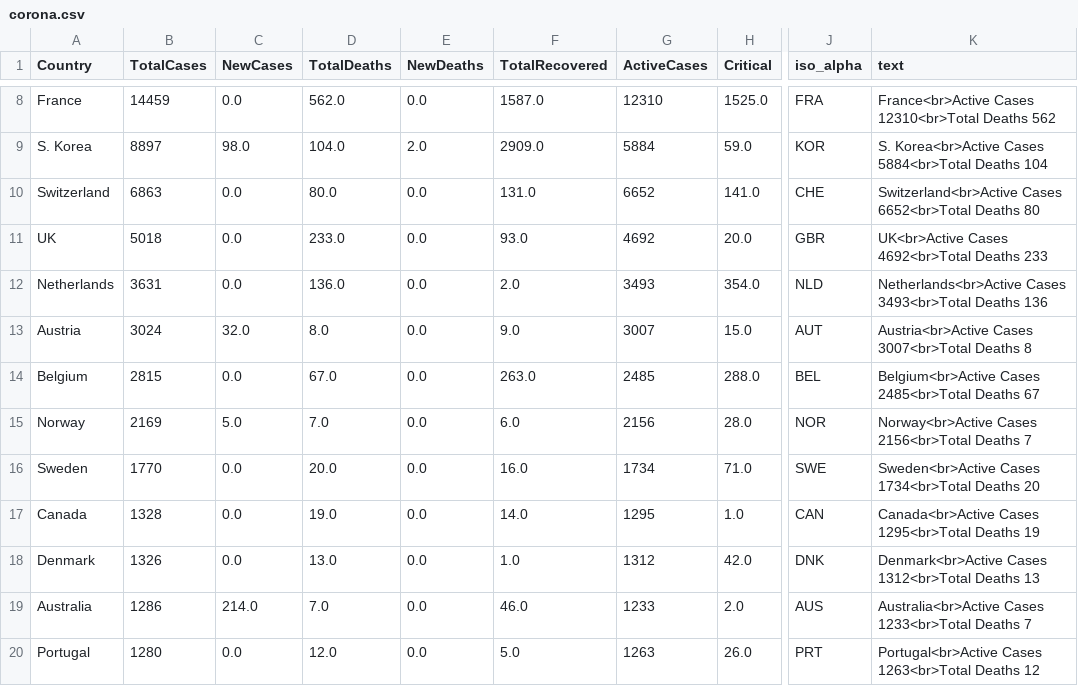
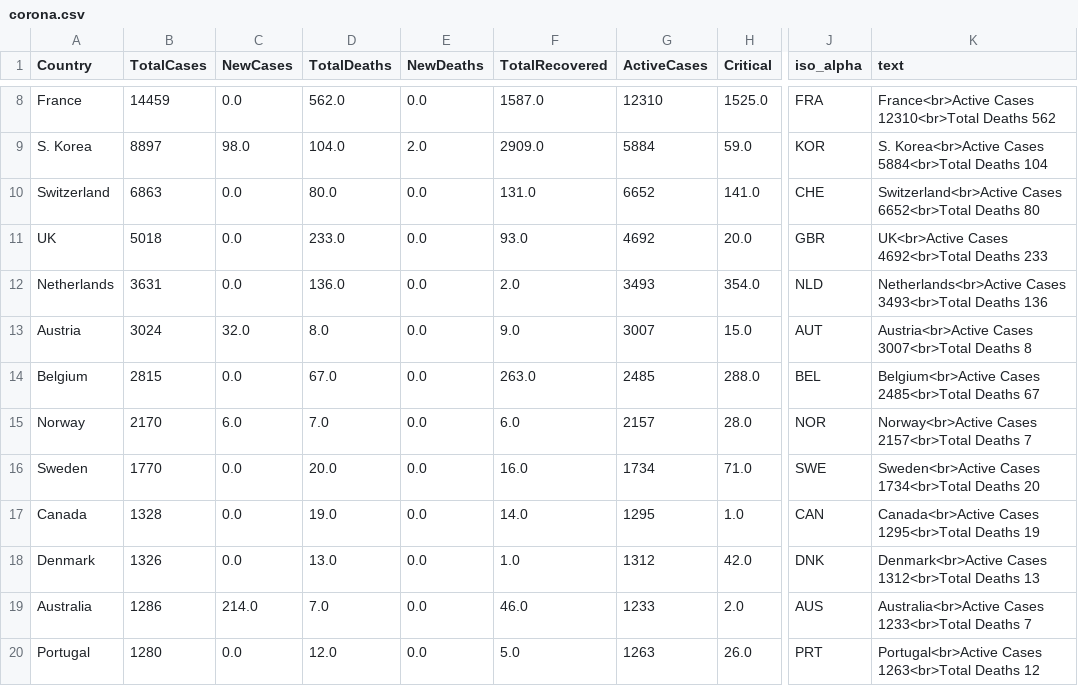
Before and after one commit to amtam0/coronavirus-world-map, a CSV file: static/data/corona.csv, drawn as a sheet; only a part is shown, gaps mark what is left out; the diff names each change by its address in the sheet, - before the commit and + after, or states it on an @@ line.

Commit message:
update corona.csv

```diff
--- a/static/data/corona.csv
+++ b/static/data/corona.csv
-B15 (TotalCases): 2169
+B15 (TotalCases): 2170
-C15 (NewCases): 5.0
+C15 (NewCases): 6.0
-G15 (ActiveCases): 2156
+G15 (ActiveCases): 2157
-K15 (text): Norway<br>Active Cases 2156<br>Total Deaths 7
+K15 (text): Norway<br>Active Cases 2157<br>Total Deaths 7
```
